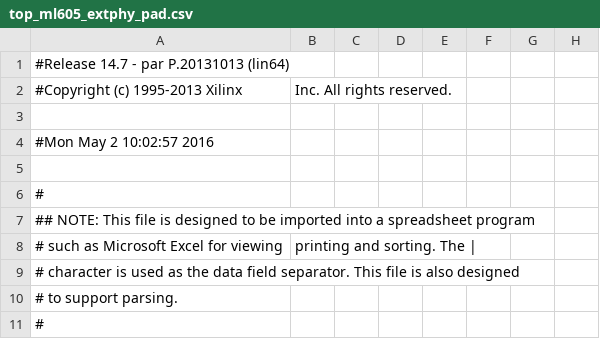
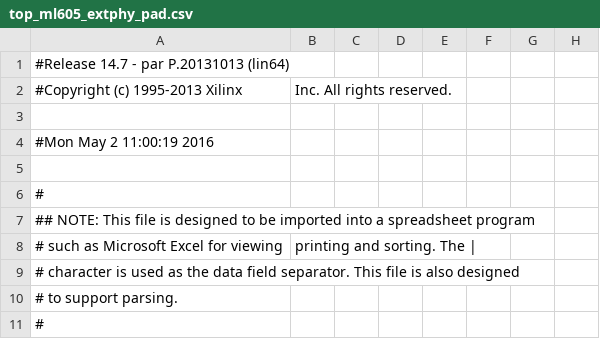
Before and after one commit to karvonz/Mandelbrot, a CSV file: soc_plasma/synthese/IPBus_ml605_ASIP/top_ml605_extphy_pad.csv, drawn as a sheet; only a part is shown; the diff names each change by its address in the sheet, - before the commit and + after, or states it on an @@ line.

Commit message:
Plasma computation, ALU and memory modification for best performance in compilation

```diff
--- a/soc_plasma/synthese/IPBus_ml605_ASIP/top_ml605_extphy_pad.csv
+++ b/soc_plasma/synthese/IPBus_ml605_ASIP/top_ml605_extphy_pad.csv
-A4: #Mon May 2 10:02:57 2016
+A4: #Mon May 2 11:00:19 2016
```
Also changed, not shown: 45 other files.
